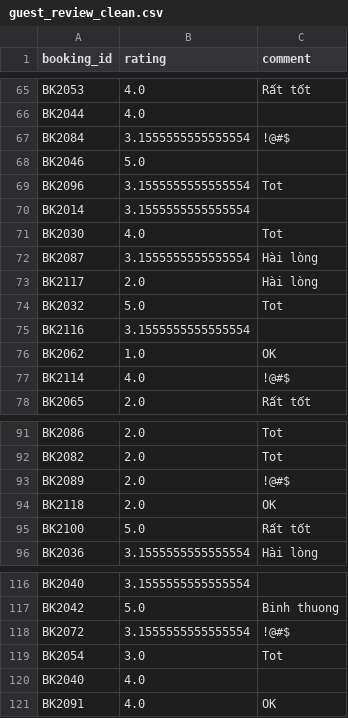
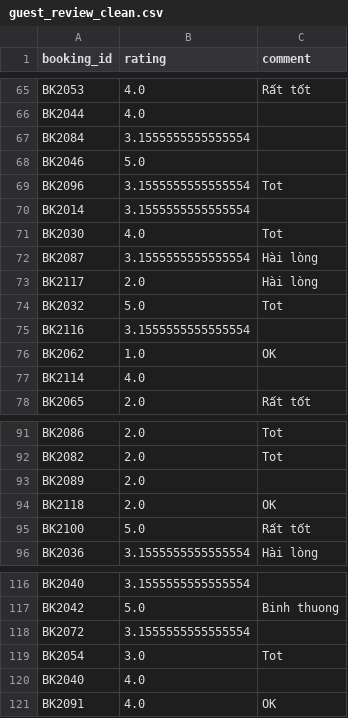
Before and after one commit to hieu-2006/18A2_Nhom_06_Case_07, a CSV file: data_clean/guest_review_clean.csv, drawn as a sheet; only a part is shown, gaps mark what is left out; the diff covers the shown part only.

```diff
--- a/data_clean/guest_review_clean.csv
+++ b/data_clean/guest_review_clean.csv
@@ -66,3 +66,3 @@ BK2053,4.0,Rất tốt
 BK2044,4.0,
-BK2084,3.1555555555555554,!@#$
+BK2084,3.1555555555555554,
 BK2046,5.0,
@@ -76,3 +76,3 @@ BK2116,3.1555555555555554,
 BK2062,1.0,OK
-BK2114,4.0,!@#$
+BK2114,4.0,
 BK2065,2.0,Rất tốt
@@ -92,3 +92,3 @@ BK2086,2.0,Tot
 BK2082,2.0,Tot
-BK2089,2.0,!@#$
+BK2089,2.0,
 BK2118,2.0,OK
@@ -117,3 +117,3 @@ BK2040,3.1555555555555554,
 BK2042,5.0,Binh thuong
-BK2072,3.1555555555555554,!@#$
+BK2072,3.1555555555555554,
 BK2054,3.0,Tot
```
Also changed, not shown: 9 edited cells elsewhere in this file, 1 other file.
